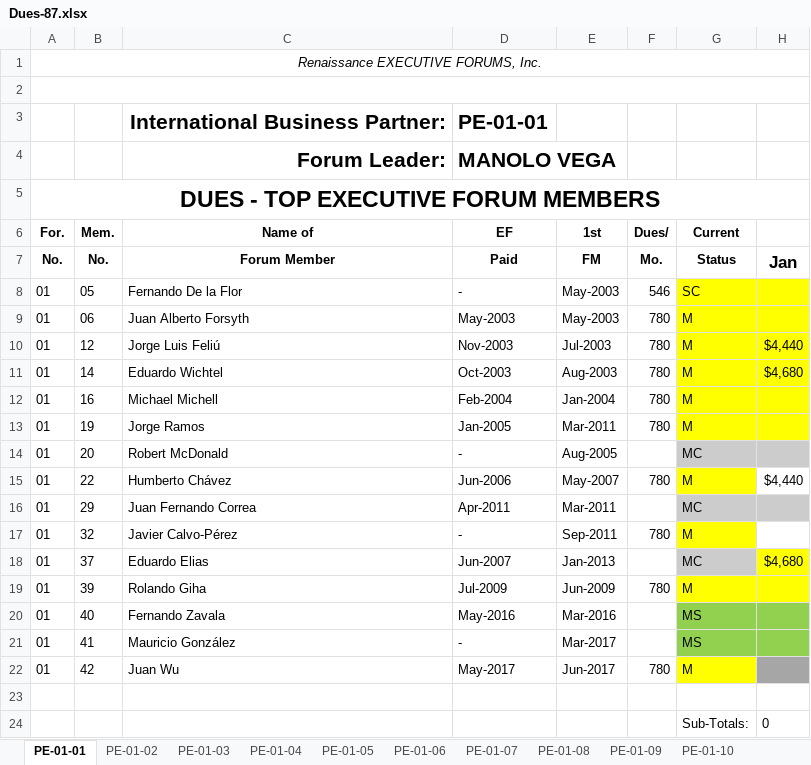
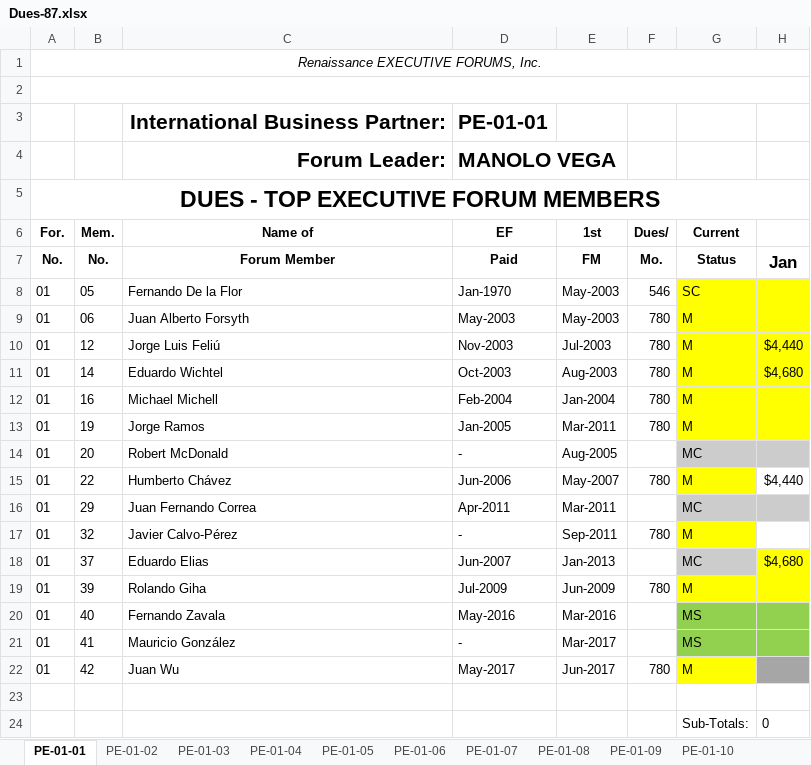
Before and after one commit to jandieg/efadmin, an Excel workbook: public_html/admin/reportesgenerados/Dues-87.xlsx, sheet PE-01-01, drawn as a sheet; only a part is shown; values as stored, in another font and other column widths than the file's, no borders; the diff names each change by its address in the sheet, - before the commit and + after, or states it on an @@ line.

```diff
--- a/public_html/admin/reportesgenerados/Dues-87.xlsx (sheet PE-01-01)
+++ b/public_html/admin/reportesgenerados/Dues-87.xlsx (sheet PE-01-01)
-D8 (EF): -
+D8 (EF): Jan-1970
```
Also changed, not shown: sheet PE-01-12, public_html/admin/reportesgenerados/EnrollmentFees-87.xlsx, public_html/admin/reportesgenerados/FullReport-87.xlsx, 4 other files.
